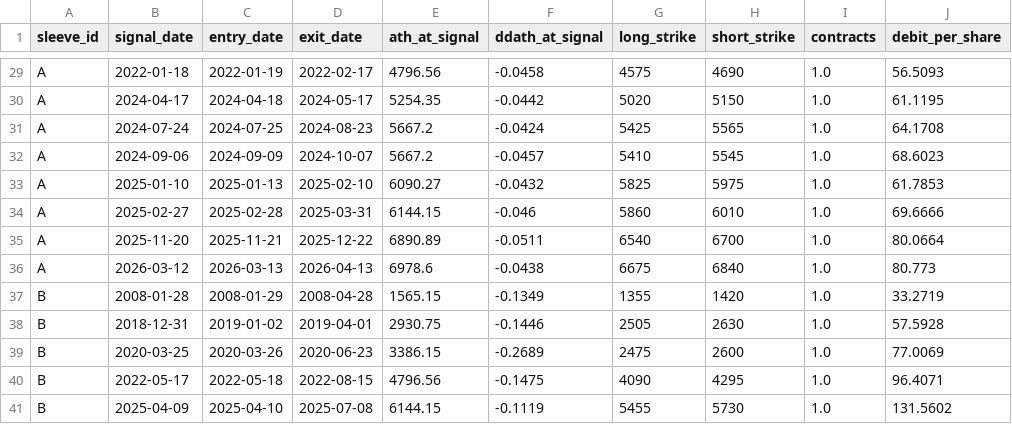
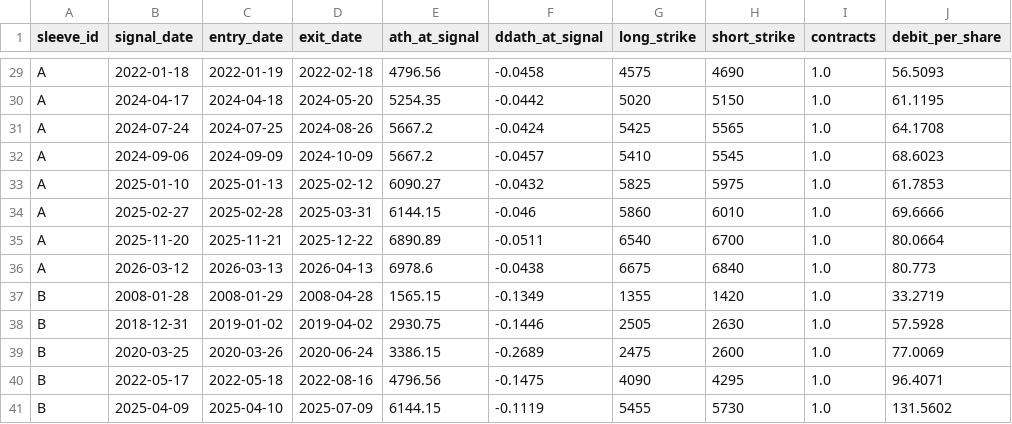
Before and after one commit to lienc410/option_spx, a CSV file: data/q042_backtest_trades.csv, drawn as a sheet; only a part is shown, gaps mark what is left out; the diff covers the shown part only; the diff names each change by its address in the sheet, - before the commit and + after, or states it on an @@ line.

```diff
--- a/data/q042_backtest_trades.csv
+++ b/data/q042_backtest_trades.csv
-D29 (exit_date): 2022-02-17
+D29 (exit_date): 2022-02-18
-D30 (exit_date): 2024-05-17
+D30 (exit_date): 2024-05-20
-D31 (exit_date): 2024-08-23
+D31 (exit_date): 2024-08-26
-D32 (exit_date): 2024-10-07
+D32 (exit_date): 2024-10-09
-D33 (exit_date): 2025-02-10
+D33 (exit_date): 2025-02-12
-D38 (exit_date): 2019-04-01
+D38 (exit_date): 2019-04-02
-D39 (exit_date): 2020-06-23
+D39 (exit_date): 2020-06-24
-D40 (exit_date): 2022-08-15
+D40 (exit_date): 2022-08-16
-D41 (exit_date): 2025-07-08
+D41 (exit_date): 2025-07-09
```
Also changed, not shown: 30 edited cells elsewhere in this file, 10 other files.
